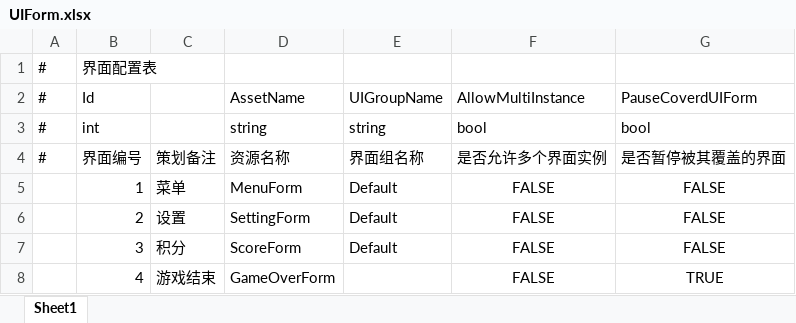
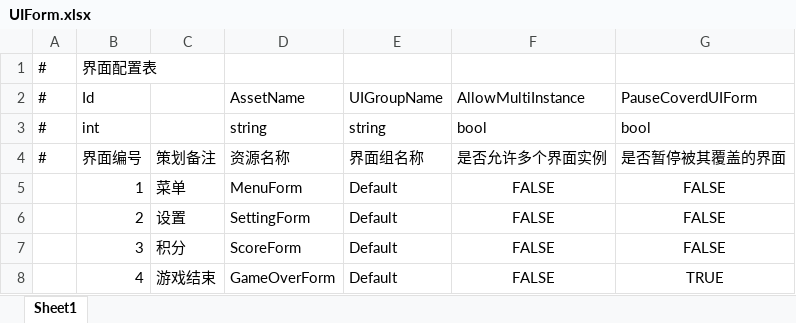
Before and after one commit to derek022/UGF-Bird, an Excel workbook: Assets/GameMain/DataTables/Excel/UIForm.xlsx, sheet Sheet1, drawn as a sheet; values as stored, in another font and other column widths than the file's, no borders; the diff names each change by its address in the sheet, - before the commit and + after, or states it on an @@ line.

```diff
--- a/Assets/GameMain/DataTables/Excel/UIForm.xlsx (sheet Sheet1)
+++ b/Assets/GameMain/DataTables/Excel/UIForm.xlsx (sheet Sheet1)
-E8: (empty)
+E8: Default
```
Also changed, not shown: 40 other files.
